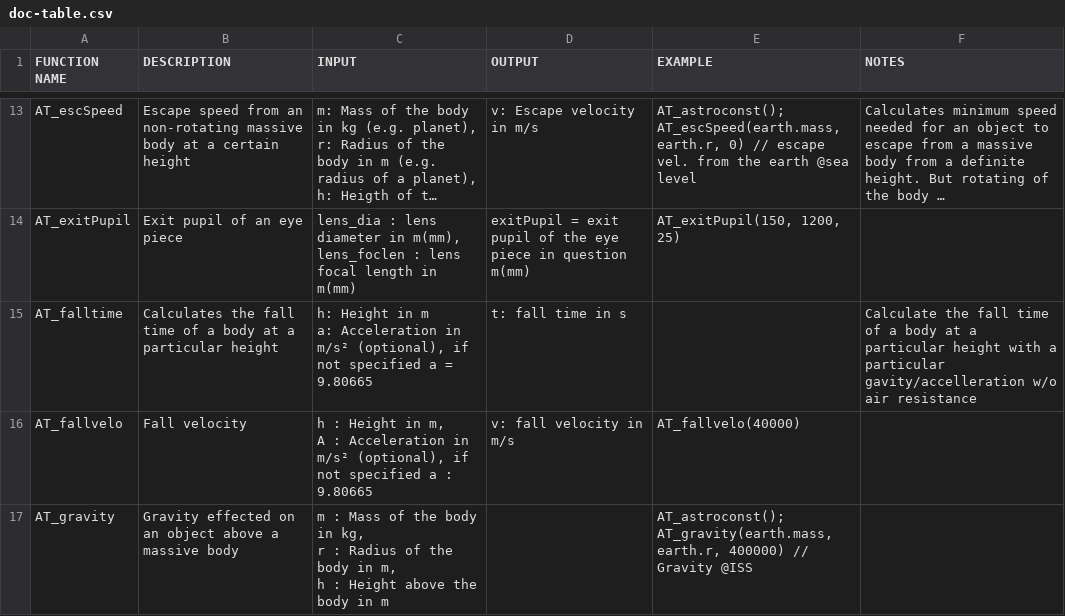
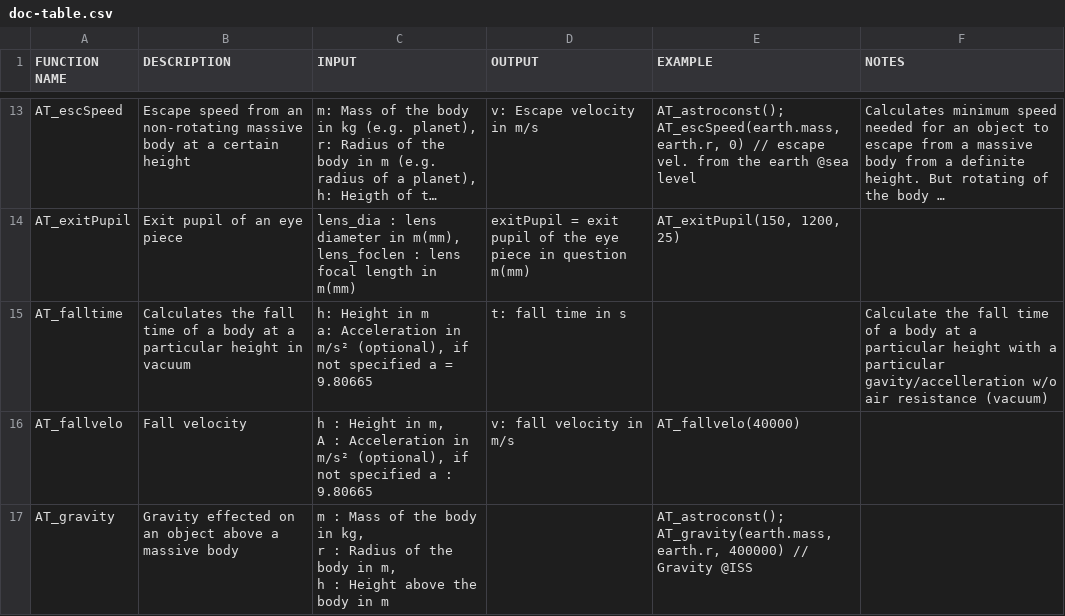
Before and after one commit to haniibrahim/astrotools, a CSV file: doc-table.csv, drawn as a sheet; only a part is shown, gaps mark what is left out; long unchanged cells end in ….

Commit message:
Some minor changes in descriptions
- AT_falltime.sci
- AT_gravity.sci
- doc_table.csv

```diff
--- a/doc-table.csv
+++ b/doc-table.csv
@@ -46,4 +46,4 @@ AT_exitPupil,Exit pupil of an eye piece,"lens_dia    : lens diameter in m(mm),
 lens_foclen : lens focal length in m(mm)",exitPupil   = exit pupil of the eye piece in question m(mm),"AT_exitPupil(150, 1200, 25)",
-AT_falltime,Calculates the fall time of a body at a particular height,"h: Height in m
-a: Acceleration in m/s² (optional), if not specified a = 9.80665",t: fall time in s,,Calculate the fall time of a body at a particular height with a particular gavity/accelleration w/o air resistance
+AT_falltime,Calculates the fall time of a body at a particular height in vacuum,"h: Height in m
+a: Acceleration in m/s² (optional), if not specified a = 9.80665",t: fall time in s,,Calculate the fall time of a body at a particular height with a particular gavity/accelleration w/o air resistance (vacuum)
 AT_fallvelo,Fall velocity,"h : Height in m,
```
Also changed, not shown: 2 other files.
